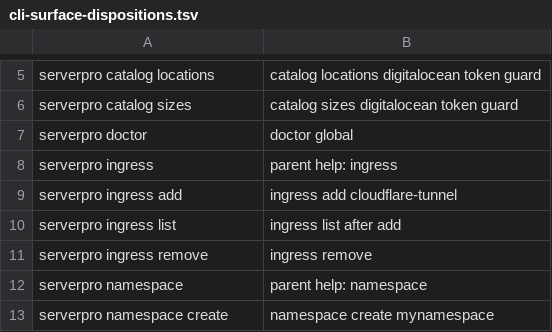
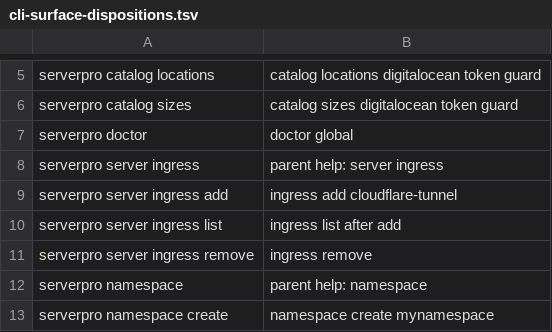
Before and after one commit to sagmans/serverpro, a TSV file: scripts/cli-surface-dispositions.tsv, drawn as a sheet; only a part is shown, gaps mark what is left out.

Commit message:
feat(cli): nest ingress commands under the server group
Signed-off-by: Sercan Sagman <ahmetsercansagman@gmail.com>

```diff
--- a/scripts/cli-surface-dispositions.tsv
+++ b/scripts/cli-surface-dispositions.tsv
@@ -7,6 +7,6 @@ serverpro catalog sizes	catalog sizes digitalocean token guard
 serverpro doctor	doctor global
-serverpro ingress	parent help: ingress
-serverpro ingress add	ingress add cloudflare-tunnel
-serverpro ingress list	ingress list after add
-serverpro ingress remove	ingress remove
+serverpro server ingress	parent help: server ingress
+serverpro server ingress add	ingress add cloudflare-tunnel
+serverpro server ingress list	ingress list after add
+serverpro server ingress remove	ingress remove
 serverpro namespace	parent help: namespace
```
Also changed, not shown: 7 other files.
